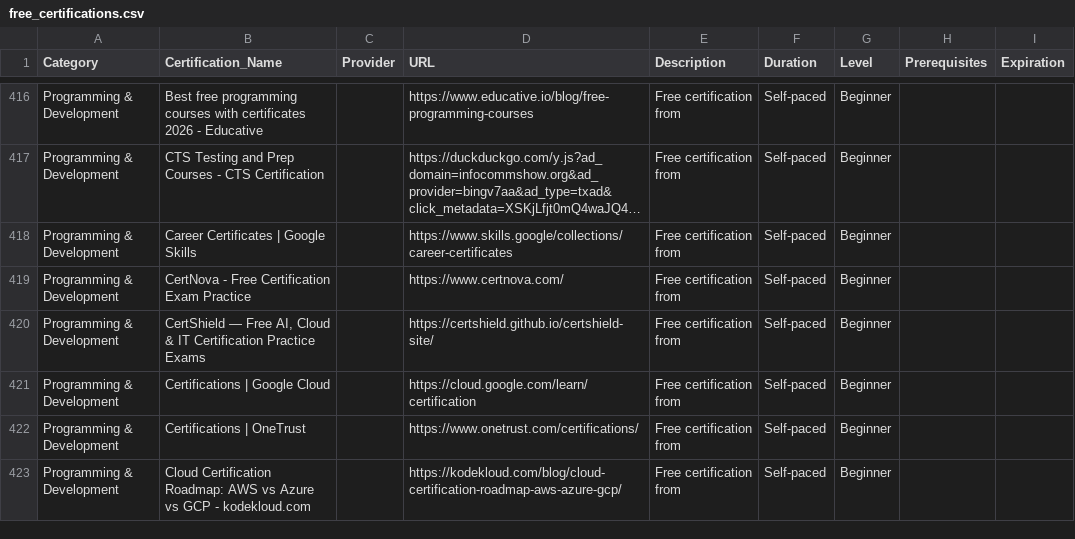
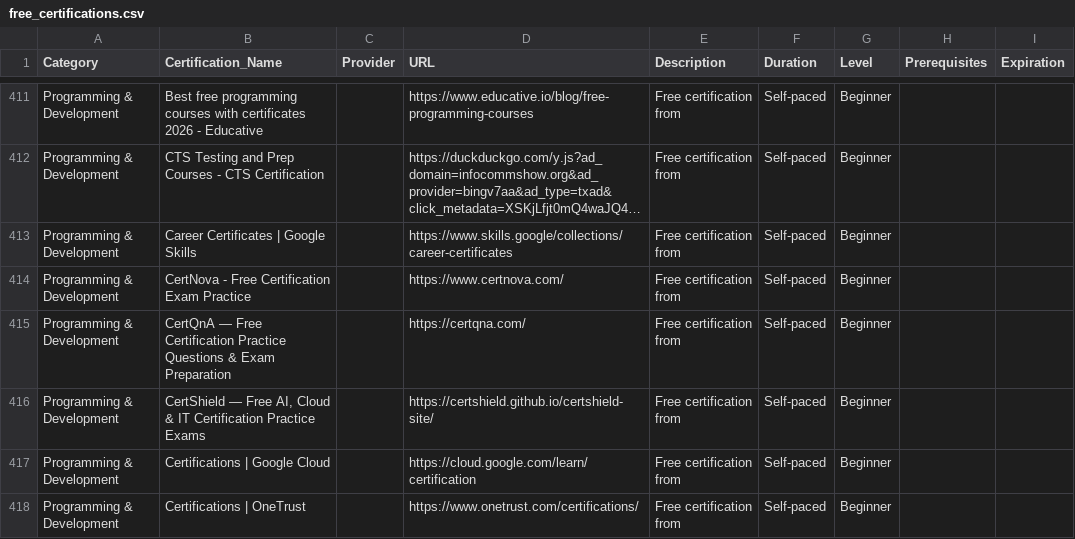
Before and after one commit to saint1415/free_certs, a CSV file: free_certifications.csv, drawn as a sheet; only a part is shown, gaps mark what is left out; the shorter side is filled out with more unchanged rows; long unchanged cells end in …; the diff covers the shown part only.

```diff
--- a/free_certifications.csv
+++ b/free_certifications.csv
@@ -419,2 +414,3 @@ Programming & Development,Career Certificates | Google Skills,,https://www.skill
 Programming & Development,CertNova - Free Certification Exam Practice,,https://www.certnova.com/,Free certification from ,Self-paced,Beginner,,
+Programming & Development,CertQnA — Free Certification Practice Questions & Exam Preparation,,https://certqna.com/,Free certification from ,Self-paced,Beginner,,
 Programming & Development,"CertShield — Free AI, Cloud & IT Certification Practice Exams",,https://certshield.github.io/certshield-site/,Free certification from ,Self-paced,Beginner,,
```
Also changed, not shown: 1 added row and 8 removed rows elsewhere in this file, 2 other files.
